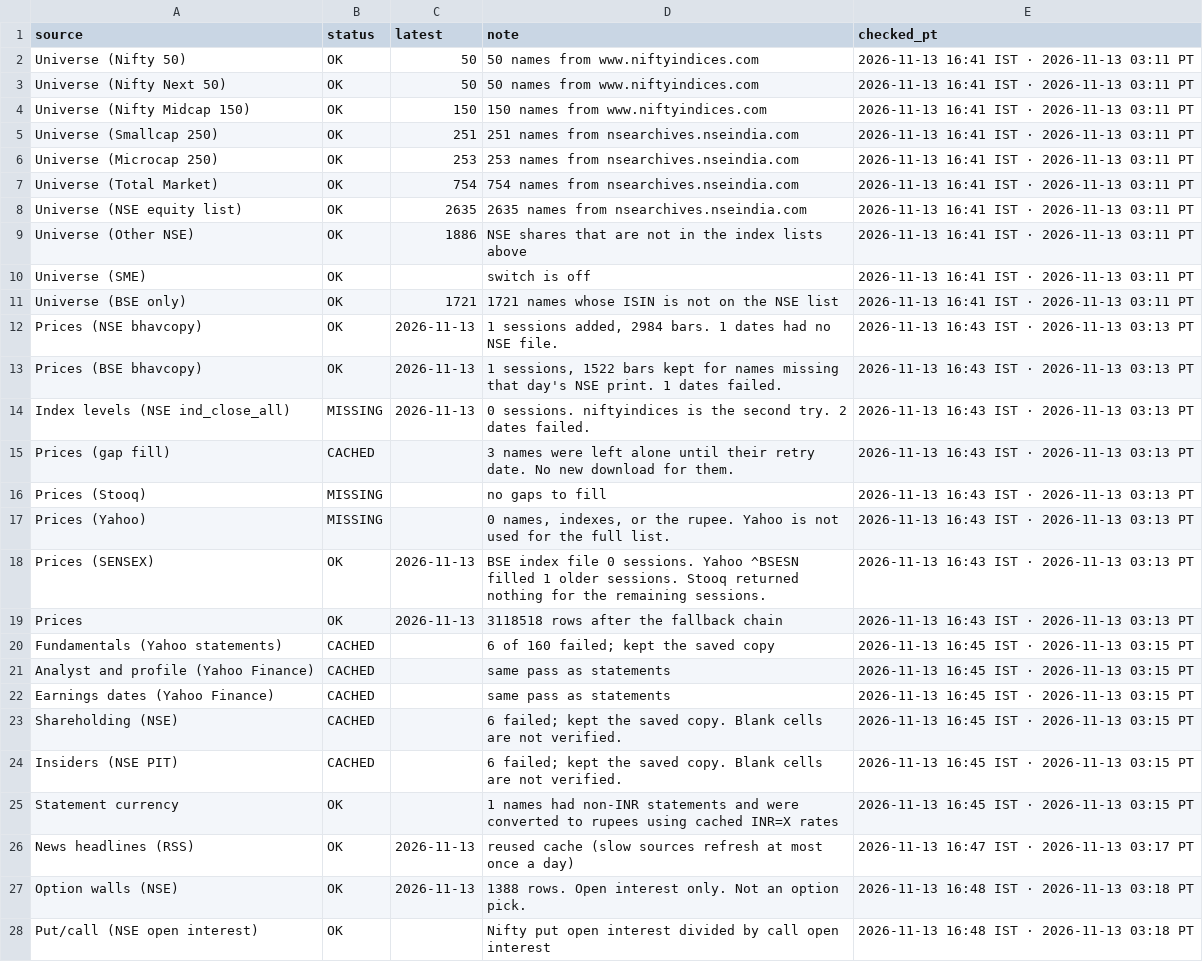
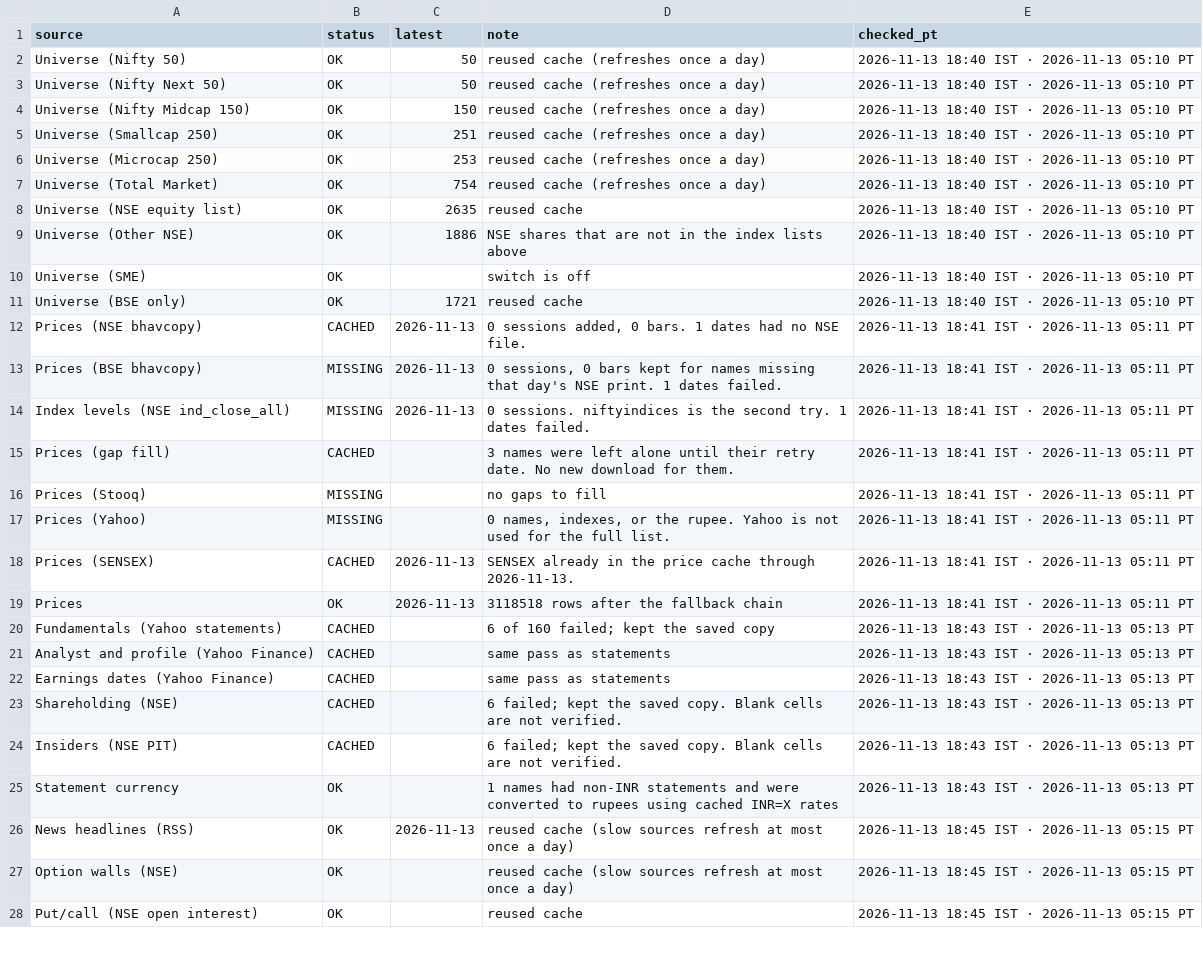
Before and after one commit to PatelNicknp/nicks-india-stock-desk, a CSV file: data/updates_log.csv, drawn as a sheet; only a part is shown; the diff covers the shown part only; the diff names each change by its address in the sheet, - before the commit and + after, or states it on an @@ line.

```diff
--- a/data/updates_log.csv
+++ b/data/updates_log.csv
-D2:D3 (note): 50 names from www.niftyindices.com
+D2:D3 (note): reused cache (refreshes once a day)
-E2:E11 (checked_pt): 2026-11-13 16:41 IST · 2026-11-13 03:11 PT
+E2:E11 (checked_pt): 2026-11-13 18:40 IST · 2026-11-13 05:10 PT
-D4 (note): 150 names from www.niftyindices.com
+D4 (note): reused cache (refreshes once a day)
-D5 (note): 251 names from nsearchives.nseindia.com
+D5 (note): reused cache (refreshes once a day)
-D6 (note): 253 names from nsearchives.nseindia.com
+D6 (note): reused cache (refreshes once a day)
-D7 (note): 754 names from nsearchives.nseindia.com
+D7 (note): reused cache (refreshes once a day)
-D8 (note): 2635 names from nsearchives.nseindia.com
+D8 (note): reused cache
-D11 (note): 1721 names whose ISIN is not on the NSE list
+D11 (note): reused cache
-B12 (status): OK
+B12 (status): CACHED
-D12 (note): 1 sessions added, 2984 bars. 1…
+D12 (note): 0 sessions added, 0 bars. 1…
-E12:E19 (checked_pt): 2026-11-13 16:43 IST · 2026-11-13 03:13 PT
+E12:E19 (checked_pt): 2026-11-13 18:41 IST · 2026-11-13 05:11 PT
-B13 (status): OK
+B13 (status): MISSING
-D13 (note): 1 sessions, 1522 bars kept…
+D13 (note): 0 sessions, 0 bars kept…
-D14 (note): …second try. 2 dates failed.
+D14 (note): …second try. 1 dates failed.
-B18 (status): OK
+B18 (status): CACHED
-D18 (note): BSE index file 0 sessions. Yahoo ^BSESN filled 1 older sessions. Stooq returned nothing for the remaining sessions.
+D18 (note): SENSEX already in the price cache through 2026-11-13.
-E20:E25 (checked_pt): 2026-11-13 16:45 IST · 2026-11-13 03:15 PT
+E20:E25 (checked_pt): 2026-11-13 18:43 IST · 2026-11-13 05:13 PT
-E26 (checked_pt): 2026-11-13 16:47 IST · 2026-11-13 03:17 PT
+E26 (checked_pt): 2026-11-13 18:45 IST · 2026-11-13 05:15 PT
-C27 (latest): 2026-11-13
+C27 (latest): (empty)
-D27 (note): 1388 rows. Open interest only. Not an option pick.
+D27 (note): reused cache (slow sources refresh at most once a day)
-E27:E28 (checked_pt): 2026-11-13 16:48 IST · 2026-11-13 03:18 PT
+E27:E28 (checked_pt): 2026-11-13 18:45 IST · 2026-11-13 05:15 PT
-D28 (note): Nifty put open interest divided by call open interest
+D28 (note): reused cache
```
Also changed, not shown: 1 added row, 2 removed rows and 30 edited cells elsewhere in this file, data/backfill_progress.csv, data/market_today.csv, 5 other files.
